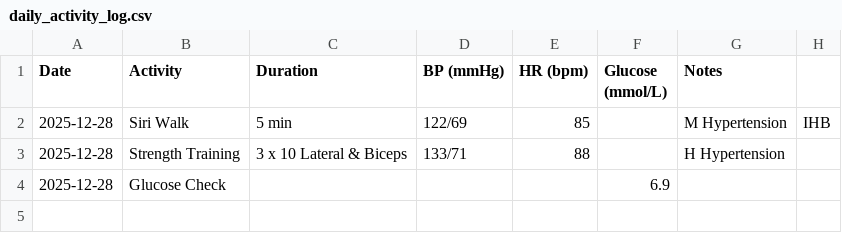
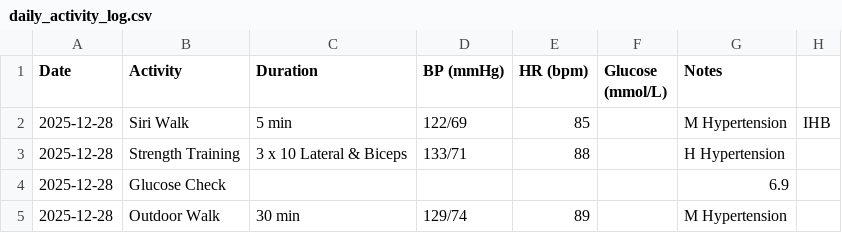
Before and after one commit to walkerguy56604/Health-Dashboard-2, a CSV file: daily_activity_log.csv, drawn as a sheet.

Commit message:
Update daily_activity_log.csv

```diff
--- a/daily_activity_log.csv
+++ b/daily_activity_log.csv
@@ -3,2 +3,3 @@ Date,Activity,Duration,BP (mmHg),HR (bpm),Glucose (mmol/L),Notes
 2025-12-28,Strength Training,3 x 10 Lateral & Biceps,133/71,88,,H Hypertension
-2025-12-28,Glucose Check,, , ,6.9,
+2025-12-28,Glucose Check,,, , ,6.9,
+2025-12-28,Outdoor Walk,30 min,129/74,89,,M Hypertension
```
